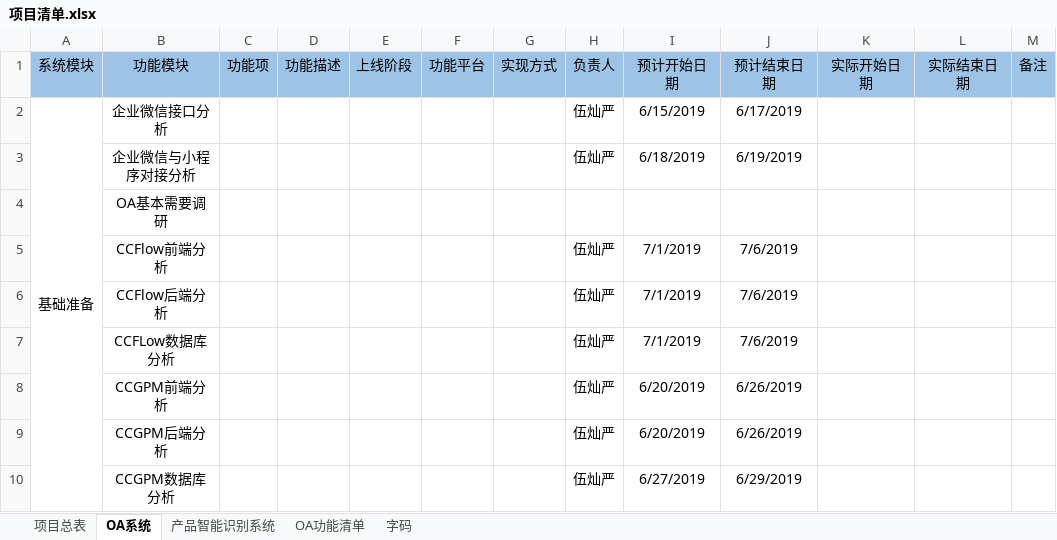
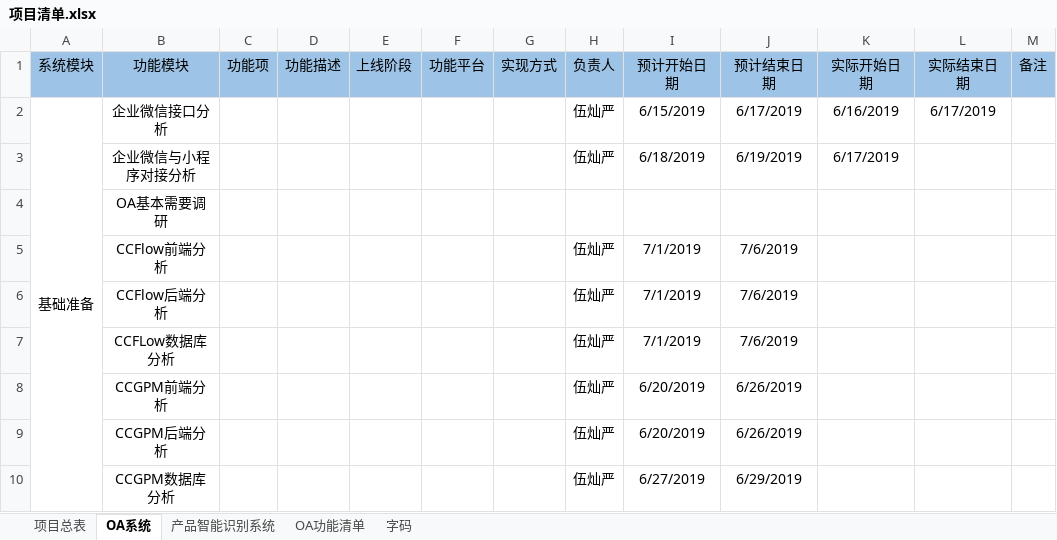
Before and after one commit to Areyan/DiousDoc, an Excel workbook: 项目清单.xlsx, sheet OA系统, drawn as a sheet; only a part is shown; values as stored, in another font and other column widths than the file's, no borders; the diff names each change by its address in the sheet, - before the commit and + after, or states it on an @@ line.

Commit message:
Update 项目清单.xlsx

```diff
--- a/项目清单.xlsx (sheet OA系统)
+++ b/项目清单.xlsx (sheet OA系统)
-K2 (实际开始日期): (empty)
+K2 (实际开始日期): 6/16/2019
-L2 (实际结束日期): (empty)
+L2 (实际结束日期): 6/17/2019
-K3 (实际开始日期): (empty)
+K3 (实际开始日期): 6/17/2019
```
